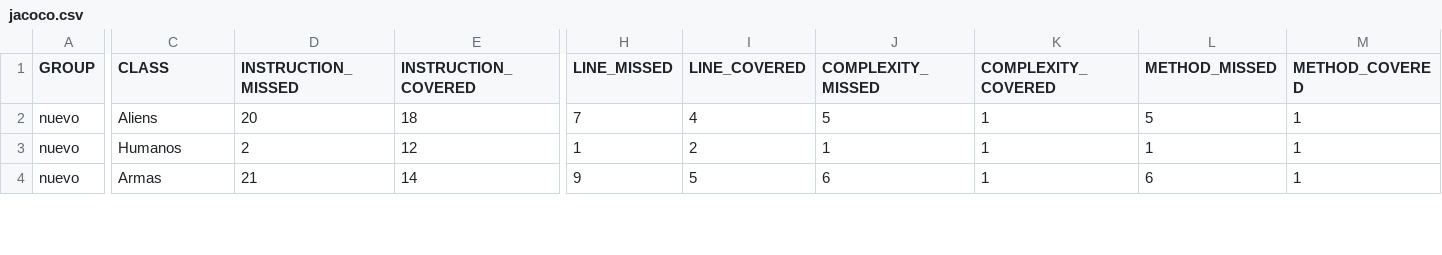
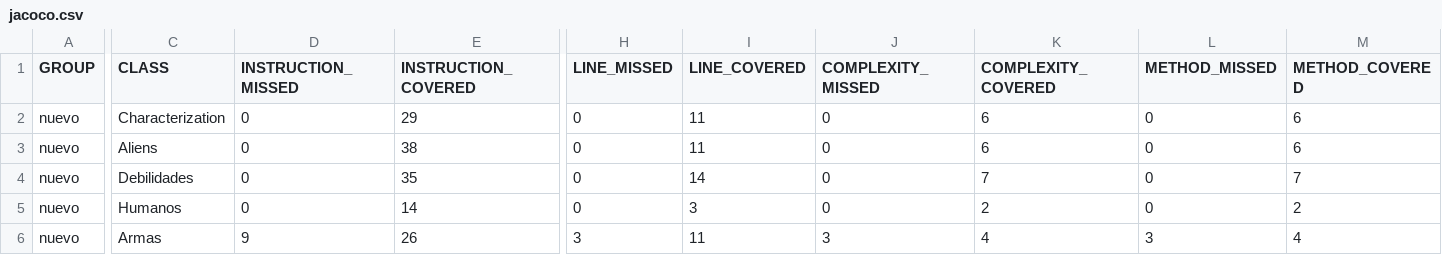
Before and after one commit to ISCODEVUTB/dp_2p2022_t00058800_p1, a CSV file: target/site/jacoco/jacoco.csv, drawn as a sheet; only a part is shown, gaps mark what is left out; addresses are those after the commit; rows hold the shown columns only; the diff covers the shown part only; the diff names each change by its address in the sheet, - before the commit and + after, or states it on an @@ line.

```diff
--- a/target/site/jacoco/jacoco.csv
+++ b/target/site/jacoco/jacoco.csv
+row 2: nuevo | Characterization | 0 | 29 | 0 | 11 | 0 | 6 | 0 | 6
-D3 (INSTRUCTION_MISSED): 20
+D3 (INSTRUCTION_MISSED): 0
-E3 (INSTRUCTION_COVERED): 18
+E3 (INSTRUCTION_COVERED): 38
-H3 (LINE_MISSED): 7
+H3 (LINE_MISSED): 0
-I3 (LINE_COVERED): 4
+I3 (LINE_COVERED): 11
-J3 (COMPLEXITY_MISSED): 5
+J3 (COMPLEXITY_MISSED): 0
-K3 (COMPLEXITY_COVERED): 1
+K3 (COMPLEXITY_COVERED): 6
-L3 (METHOD_MISSED): 5
+L3 (METHOD_MISSED): 0
-M3 (METHOD_COVERED): 1
+M3 (METHOD_COVERED): 6
+row 4: nuevo | Debilidades | 0 | 35 | 0 | 14 | 0 | 7 | 0 | 7
-D5 (INSTRUCTION_MISSED): 2
+D5 (INSTRUCTION_MISSED): 0
-E5 (INSTRUCTION_COVERED): 12
+E5 (INSTRUCTION_COVERED): 14
-H5 (LINE_MISSED): 1
+H5 (LINE_MISSED): 0
-I5 (LINE_COVERED): 2
+I5 (LINE_COVERED): 3
-J5 (COMPLEXITY_MISSED): 1
+J5 (COMPLEXITY_MISSED): 0
-K5 (COMPLEXITY_COVERED): 1
+K5 (COMPLEXITY_COVERED): 2
-L5 (METHOD_MISSED): 1
+L5 (METHOD_MISSED): 0
-M5 (METHOD_COVERED): 1
+M5 (METHOD_COVERED): 2
-D6 (INSTRUCTION_MISSED): 21
+D6 (INSTRUCTION_MISSED): 9
-E6 (INSTRUCTION_COVERED): 14
+E6 (INSTRUCTION_COVERED): 26
-H6 (LINE_MISSED): 9
+H6 (LINE_MISSED): 3
-I6 (LINE_COVERED): 5
+I6 (LINE_COVERED): 11
-J6 (COMPLEXITY_MISSED): 6
+J6 (COMPLEXITY_MISSED): 3
-K6 (COMPLEXITY_COVERED): 1
+K6 (COMPLEXITY_COVERED): 4
-L6 (METHOD_MISSED): 6
+L6 (METHOD_MISSED): 3
-M6 (METHOD_COVERED): 1
+M6 (METHOD_COVERED): 4
```
Also changed, not shown: 3 added rows, 6 removed rows and 16 edited cells elsewhere in this file, 34 other files.
